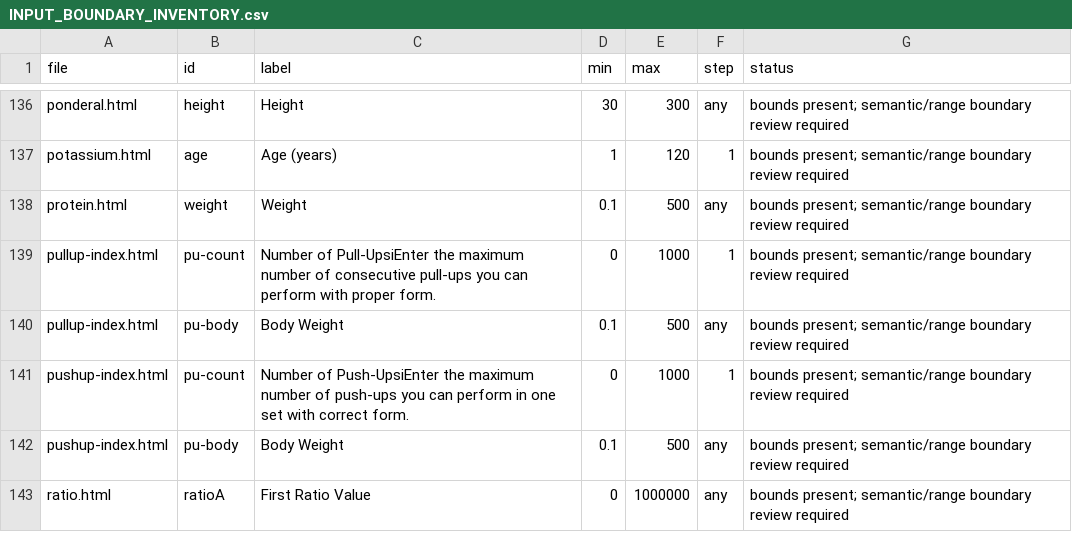
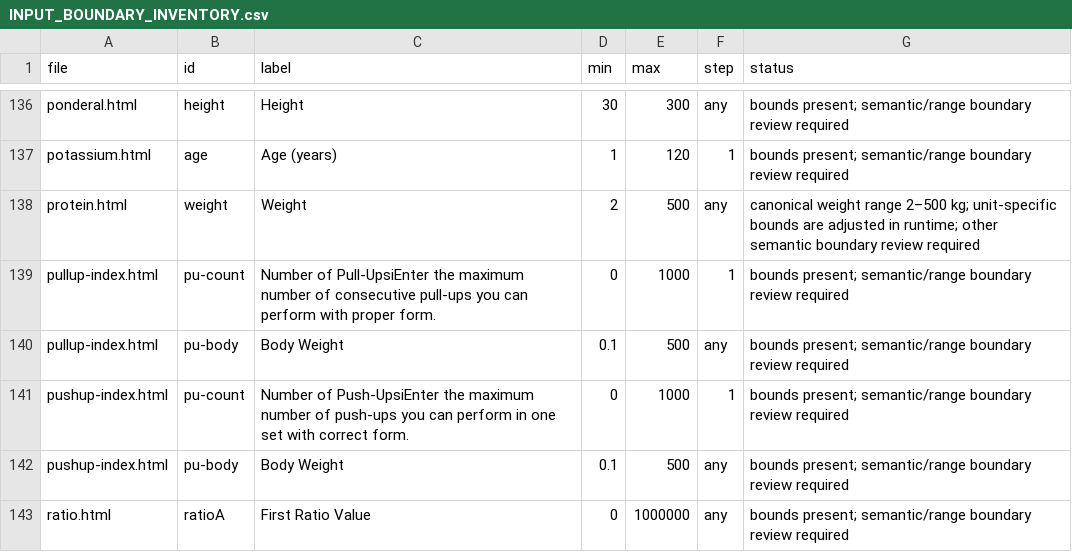
Before and after one commit to clerfit/Clerfit, a CSV file: INPUT_BOUNDARY_INVENTORY.csv, drawn as a sheet; only a part is shown, gaps mark what is left out.

Commit message:
Synchronize protein input bounds in field inventories

```diff
--- a/INPUT_BOUNDARY_INVENTORY.csv
+++ b/INPUT_BOUNDARY_INVENTORY.csv
@@ -137,3 +137,3 @@ ponderal.html,height,Height,30,300,any,bounds present; semantic/range boundary r
 potassium.html,age,Age (years),1,120,1,bounds present; semantic/range boundary review required
-protein.html,weight,Weight,0.1,500,any,bounds present; semantic/range boundary review required
+protein.html,weight,Weight,2,500,any,canonical weight range 2–500 kg; unit-specific bounds are adjusted in runtime; other semantic boundary review required
 pullup-index.html,pu-count,Number of Pull-UpsiEnter the maximum number of consecutive pull-ups you can perform with proper form.,0,1000,1,bounds present; semantic/range boundary review required
```
